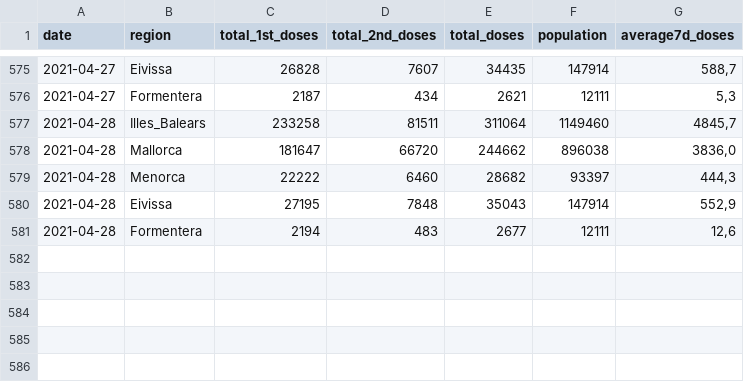
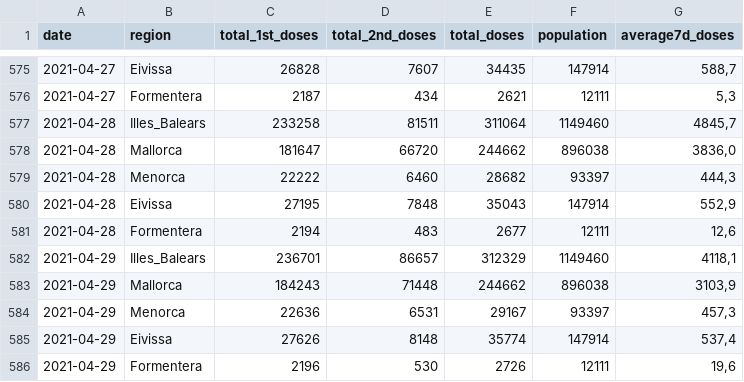
Before and after one commit to druizaguilera/covid19_IB, a CSV file: covid19_vaccination_IB.csv, drawn as a sheet; only a part is shown, gaps mark what is left out.

Commit message:
Add files via upload

```diff
--- a/covid19_vaccination_IB.csv
+++ b/covid19_vaccination_IB.csv
@@ -581 +581,6 @@ date,region,total_1st_doses,total_2nd_doses,total_doses,population,average7d_dos
 2021-04-28,Formentera,2194,483,2677,12111,"12,6"
+2021-04-29,Illes_Balears,236701,86657,312329,1149460,"4118,1"
+2021-04-29,Mallorca,184243,71448,244662,896038,"3103,9"
+2021-04-29,Menorca,22636,6531,29167,93397,"457,3"
+2021-04-29,Eivissa,27626,8148,35774,147914,"537,4"
+2021-04-29,Formentera,2196,530,2726,12111,"19,6"
```
